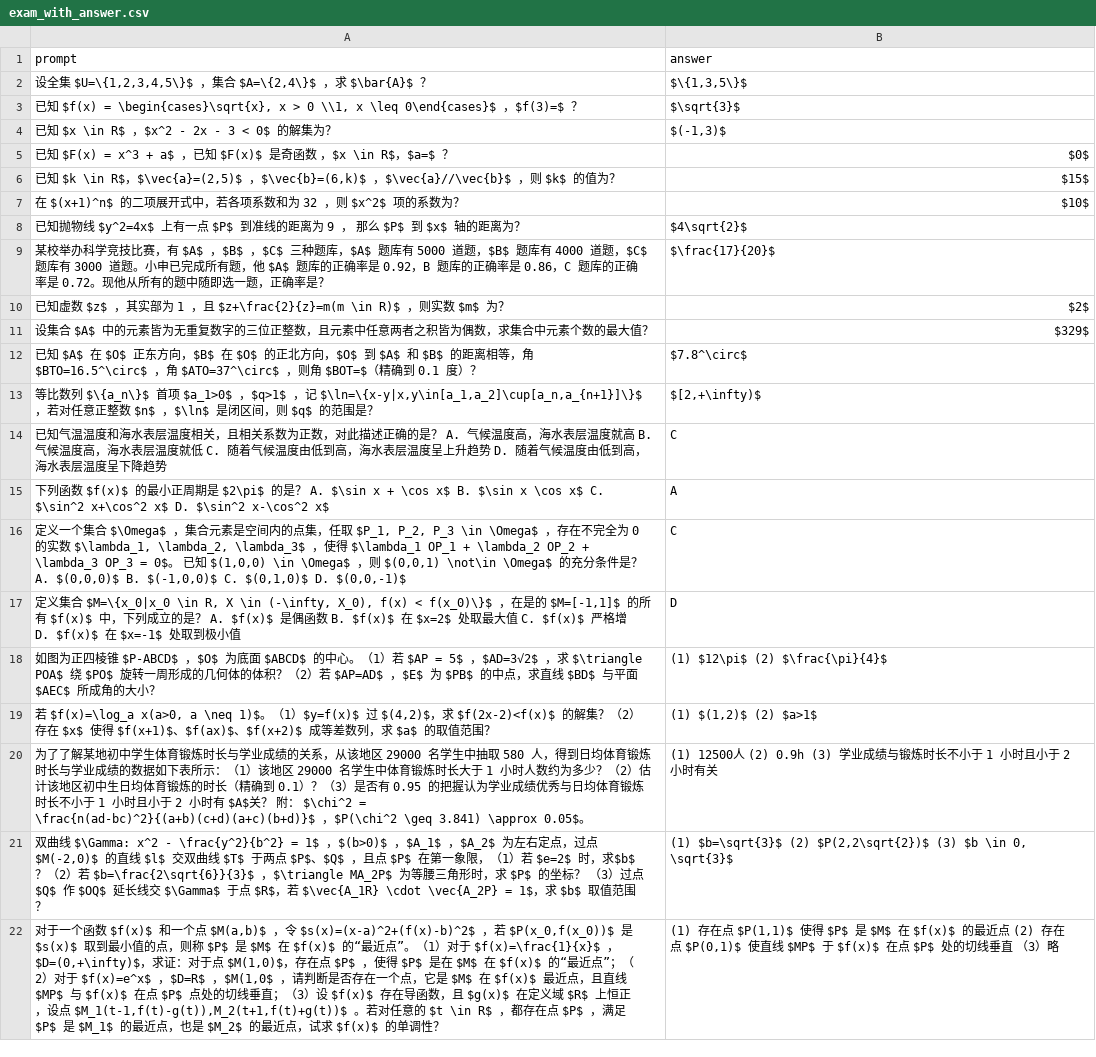
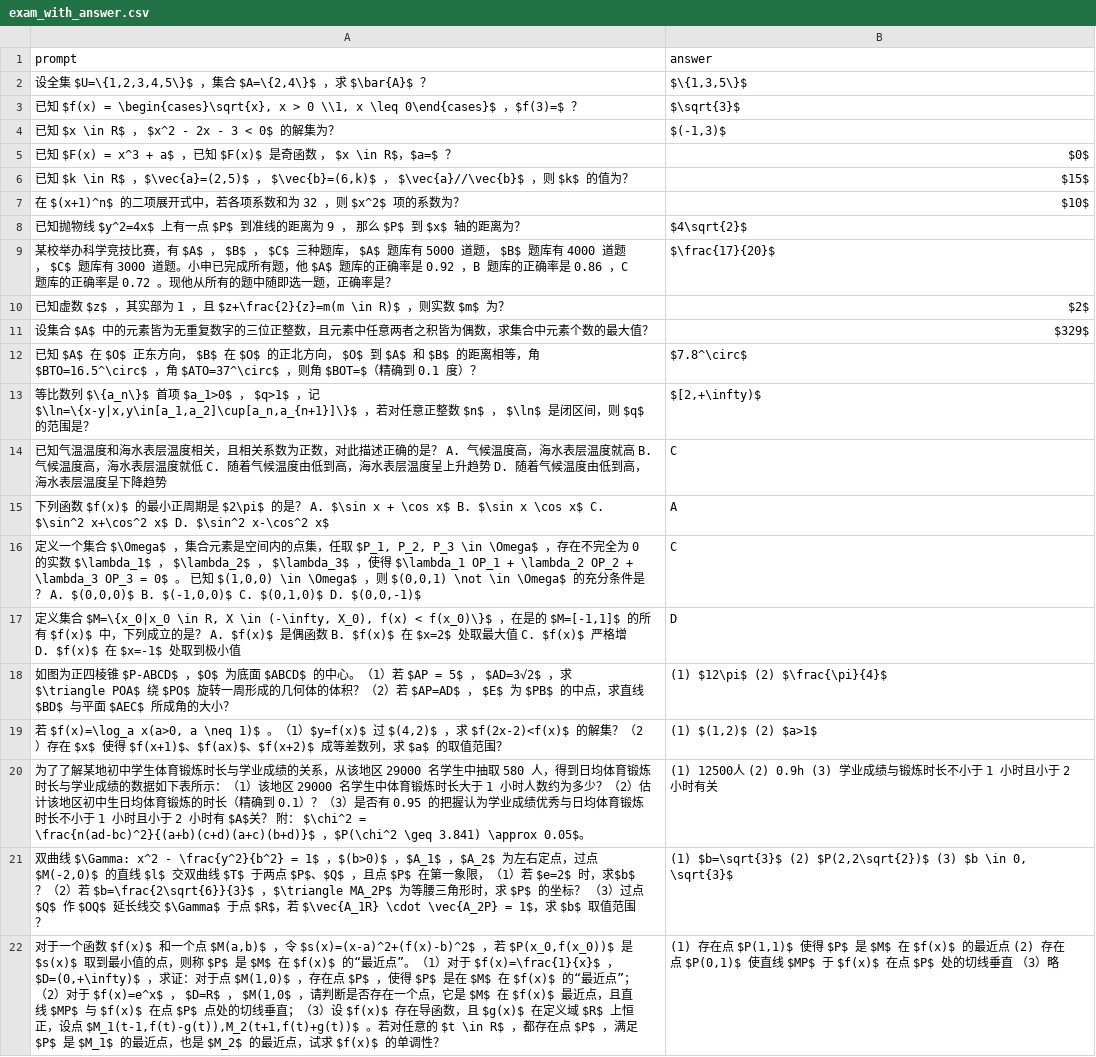
Before and after one commit to g1y5x3/llm_gaokao, a CSV file: data/2024_math_shanghai/exam_with_answer.csv, drawn as a sheet.

```diff
--- a/data/2024_math_shanghai/exam_with_answer.csv
+++ b/data/2024_math_shanghai/exam_with_answer.csv
@@ -3,20 +3,20 @@
 "已知 $f(x) = \begin{cases}\sqrt{x}, x > 0 \\1, x \leq 0\end{cases}$ ，$f(3)=$ ？","$\sqrt{3}$"
-"已知 $x \in R$ ，$x^2 - 2x - 3 < 0$ 的解集为？","$(-1,3)$"
-"已知 $F(x) = x^3 + a$ ，已知 $F(x)$ 是奇函数 ，$x \in R$，$a=$ ？","$0$"
-"已知 $k \in R$，$\vec{a}=(2,5)$ ，$\vec{b}=(6,k)$ ，$\vec{a}//\vec{b}$ ，则 $k$ 的值为？","$15$"
+"已知 $x \in R$ ， $x^2 - 2x - 3 < 0$ 的解集为？","$(-1,3)$"
+"已知 $F(x) = x^3 + a$ ，已知 $F(x)$ 是奇函数 ， $x \in R$，$a=$ ？","$0$"
+"已知 $k \in R$ ，$\vec{a}=(2,5)$ ， $\vec{b}=(6,k)$ ， $\vec{a}//\vec{b}$ ，则 $k$ 的值为？","$15$"
 "在 $(x+1)^n$ 的二项展开式中，若各项系数和为 32 ，则 $x^2$ 项的系数为？","$10$"
 "已知抛物线 $y^2=4x$ 上有一点 $P$ 到准线的距离为 9 ， 那么 $P$ 到 $x$ 轴的距离为？","$4\sqrt{2}$"
-"某校举办科学竞技比赛，有 $A$ ，$B$ ，$C$ 三种题库，$A$ 题库有 5000 道题，$B$ 题库有 4000 道题，$C$ 题库有 3000 道题。小申已完成所有题，他 $A$ 题库的正确率是 0.92，B 题库的正确率是 0.86，C 题库的正确率是 0.72。现他从所有的题中随即选一题，正确率是？","$\frac{17}{20}$"
+"某校举办科学竞技比赛，有 $A$ ， $B$ ， $C$ 三种题库， $A$ 题库有 5000 道题， $B$ 题库有 4000 道题， $C$ 题库有 3000 道题。小申已完成所有题，他 $A$ 题库的正确率是 0.92 ，B 题库的正确率是 0.86 ，C 题库的正确率是 0.72 。现他从所有的题中随即选一题，正确率是？","$\frac{17}{20}$"
 "已知虚数 $z$ ，其实部为 1 ，且 $z+\frac{2}{z}=m(m \in R)$ ，则实数 $m$ 为？","$2$"
 "设集合 $A$ 中的元素皆为无重复数字的三位正整数，且元素中任意两者之积皆为偶数，求集合中元素个数的最大值？","$329$"
-"已知 $A$ 在 $O$ 正东方向，$B$ 在 $O$ 的正北方向，$O$ 到 $A$ 和 $B$ 的距离相等，角 $BTO=16.5^\circ$ ，角 $ATO=37^\circ$ ，则角 $BOT=$（精确到 0.1 度）？","$7.8^\circ$"
-"等比数列 $\{a_n\}$ 首项 $a_1>0$ ，$q>1$ ，记 $\ln=\{x-y|x,y\in[a_1,a_2]\cup[a_n,a_{n+1}]\}$ ，若对任意正整数 $n$ ，$\ln$ 是闭区间，则 $q$ 的范围是？","$[2,+\infty)$"
+"已知 $A$ 在 $O$ 正东方向， $B$ 在 $O$ 的正北方向， $O$ 到 $A$ 和 $B$ 的距离相等，角 $BTO=16.5^\circ$ ，角 $ATO=37^\circ$ ，则角 $BOT=$（精确到 0.1 度）？","$7.8^\circ$"
+"等比数列 $\{a_n\}$ 首项 $a_1>0$ ， $q>1$ ，记 $\ln=\{x-y|x,y\in[a_1,a_2]\cup[a_n,a_{n+1}]\}$ ，若对任意正整数 $n$ ， $\ln$ 是闭区间，则 $q$ 的范围是？","$[2,+\infty)$"
 "已知气温温度和海水表层温度相关，且相关系数为正数，对此描述正确的是？ A. 气候温度高，海水表层温度就高 B. 气候温度高，海水表层温度就低 C. 随着气候温度由低到高，海水表层温度呈上升趋势 D. 随着气候温度由低到高，海水表层温度呈下降趋势","C"
 "下列函数 $f(x)$ 的最小正周期是 $2\pi$ 的是？ A. $\sin x + \cos x$ B. $\sin x \cos x$ C. $\sin^2 x+\cos^2 x$ D. $\sin^2 x-\cos^2 x$","A"
-"定义一个集合 $\Omega$ ，集合元素是空间内的点集，任取 $P_1, P_2, P_3 \in \Omega$ ，存在不完全为 0 的实数 $\lambda_1, \lambda_2, \lambda_3$ ，使得 $\lambda_1 OP_1 + \lambda_2 OP_2 + \lambda_3 OP_3 = 0$。 已知 $(1,0,0) \in \Omega$ ，则 $(0,0,1) \not\in \Omega$ 的充分条件是？ A. $(0,0,0)$ B. $(-1,0,0)$ C. $(0,1,0)$ D. $(0,0,-1)$","C"
+"定义一个集合 $\Omega$ ，集合元素是空间内的点集，任取 $P_1, P_2, P_3 \in \Omega$ ，存在不完全为 0 的实数 $\lambda_1$ ， $\lambda_2$ ， $\lambda_3$ ，使得 $\lambda_1 OP_1 + \lambda_2 OP_2 + \lambda_3 OP_3 = 0$ 。 已知 $(1,0,0) \in \Omega$ ，则 $(0,0,1) \not \in \Omega$ 的充分条件是？ A. $(0,0,0)$ B. $(-1,0,0)$ C. $(0,1,0)$ D. $(0,0,-1)$","C"
 "定义集合 $M=\{x_0|x_0 \in R, X \in (-\infty, X_0), f(x) < f(x_0)\}$ ，在是的 $M=[-1,1]$ 的所有 $f(x)$ 中，下列成立的是？ A. $f(x)$ 是偶函数 B. $f(x)$ 在 $x=2$ 处取最大值 C. $f(x)$ 严格增 D. $f(x)$ 在 $x=-1$ 处取到极小值","D"
-"如图为正四棱锥 $P-ABCD$ ，$O$ 为底面 $ABCD$ 的中心。（1）若 $AP = 5$ ，$AD=3√2$ ，求 $\triangle POA$ 绕 $PO$ 旋转一周形成的几何体的体积？（2）若 $AP=AD$ ，$E$ 为 $PB$ 的中点，求直线 $BD$ 与平面 $AEC$ 所成角的大小？","(1) $12\pi$ (2) $\frac{\pi}{4}$"
-"若 $f(x)=\log_a x(a>0, a \neq 1)$。（1）$y=f(x)$ 过 $(4,2)$，求 $f(2x-2)<f(x)$ 的解集？（2）存在 $x$ 使得 $f(x+1)$、$f(ax)$、$f(x+2)$ 成等差数列，求 $a$ 的取值范围？","(1) $(1,2)$ (2) $a>1$"
+"如图为正四棱锥 $P-ABCD$ ，$O$ 为底面 $ABCD$ 的中心。（1）若 $AP = 5$ ， $AD=3√2$ ，求 $\triangle POA$ 绕 $PO$ 旋转一周形成的几何体的体积？（2）若 $AP=AD$ ， $E$ 为 $PB$ 的中点，求直线 $BD$ 与平面 $AEC$ 所成角的大小？","(1) $12\pi$ (2) $\frac{\pi}{4}$"
+"若 $f(x)=\log_a x(a>0, a \neq 1)$ 。（1）$y=f(x)$ 过 $(4,2)$ ，求 $f(2x-2)<f(x)$ 的解集？（2）存在 $x$ 使得 $f(x+1)$、$f(ax)$、$f(x+2)$ 成等差数列，求 $a$ 的取值范围？","(1) $(1,2)$ (2) $a>1$"
 "为了了解某地初中学生体育锻炼时长与学业成绩的关系，从该地区 29000 名学生中抽取 580 人，得到日均体育锻炼时长与学业成绩的数据如下表所示：（1）该地区 29000 名学生中体育锻炼时长大于 1 小时人数约为多少？（2）估计该地区初中生日均体育锻炼的时长（精确到 0.1）？（3）是否有 0.95 的把握认为学业成绩优秀与日均体育锻炼时长不小于 1 小时且小于 2 小时有 $A$关？ 附： $\chi^2 = \frac{n(ad-bc)^2}{(a+b)(c+d)(a+c)(b+d)}$ ，$P(\chi^2 \geq 3.841) \approx 0.05$。","(1) 12500人 (2) 0.9h (3) 学业成绩与锻炼时长不小于 1 小时且小于 2 小时有关"
 "双曲线 $\Gamma: x^2 - \frac{y^2}{b^2} = 1$ ，$(b>0)$ ，$A_1$ ，$A_2$ 为左右定点，过点 $M(-2,0)$ 的直线 $l$ 交双曲线 $T$ 于两点 $P$、$Q$ ，且点 $P$ 在第一象限，（1）若 $e=2$ 时，求$b$？（2）若 $b=\frac{2\sqrt{6}}{3}$ ，$\triangle MA_2P$ 为等腰三角形时，求 $P$ 的坐标？ （3）过点 $Q$ 作 $OQ$ 延长线交 $\Gamma$ 于点 $R$，若 $\vec{A_1R} \cdot \vec{A_2P} = 1$，求 $b$ 取值范围？","(1) $b=\sqrt{3}$ (2) $P(2,2\sqrt{2})$ (3) $b \in 0, \sqrt{3}$"
-"对于一个函数 $f(x)$ 和一个点 $M(a,b)$ ，令 $s(x)=(x-a)^2+(f(x)-b)^2$ ，若 $P(x_0,f(x_0))$ 是 $s(x)$ 取到最小值的点，则称 $P$ 是 $M$ 在 $f(x)$ 的“最近点”。（1）对于 $f(x)=\frac{1}{x}$ ，$D=(0,+\infty)$，求证：对于点 $M(1,0)$，存在点 $P$ ，使得 $P$ 是在 $M$ 在 $f(x)$ 的“最近点”；（2）对于 $f(x)=e^x$ ，$D=R$ ，$M(1,0$ ，请判断是否存在一个点，它是 $M$ 在 $f(x)$ 最近点，且直线 $MP$ 与 $f(x)$ 在点 $P$ 点处的切线垂直；（3）设 $f(x)$ 存在导函数，且 $g(x)$ 在定义域 $R$ 上恒正，设点 $M_1(t-1,f(t)-g(t)),M_2(t+1,f(t)+g(t))$ 。若对任意的 $t \in R$ ，都存在点 $P$ ，满足 $P$ 是 $M_1$ 的最近点，也是 $M_2$ 的最近点，试求 $f(x)$ 的单调性？","(1) 存在点 $P(1,1)$ 使得 $P$ 是 $M$ 在 $f(x)$ 的最近点 (2) 存在点 $P(0,1)$ 使直线 $MP$ 于 $f(x)$ 在点 $P$ 处的切线垂直 （3）略"
+"对于一个函数 $f(x)$ 和一个点 $M(a,b)$ ，令 $s(x)=(x-a)^2+(f(x)-b)^2$ ，若 $P(x_0,f(x_0))$ 是 $s(x)$ 取到最小值的点，则称 $P$ 是 $M$ 在 $f(x)$ 的“最近点”。（1）对于 $f(x)=\frac{1}{x}$ ， $D=(0,+\infty)$ ，求证：对于点 $M(1,0)$ ，存在点 $P$ ，使得 $P$ 是在 $M$ 在 $f(x)$ 的“最近点”；（2）对于 $f(x)=e^x$ ， $D=R$ ， $M(1,0$ ，请判断是否存在一个点，它是 $M$ 在 $f(x)$ 最近点，且直线 $MP$ 与 $f(x)$ 在点 $P$ 点处的切线垂直；（3）设 $f(x)$ 存在导函数，且 $g(x)$ 在定义域 $R$ 上恒正，设点 $M_1(t-1,f(t)-g(t)),M_2(t+1,f(t)+g(t))$ 。若对任意的 $t \in R$ ，都存在点 $P$ ，满足 $P$ 是 $M_1$ 的最近点，也是 $M_2$ 的最近点，试求 $f(x)$ 的单调性？","(1) 存在点 $P(1,1)$ 使得 $P$ 是 $M$ 在 $f(x)$ 的最近点 (2) 存在点 $P(0,1)$ 使直线 $MP$ 于 $f(x)$ 在点 $P$ 处的切线垂直 （3）略"
```
Also changed, not shown: data/2024_math_national1/exam_with_answer.csv, 11 other files.
